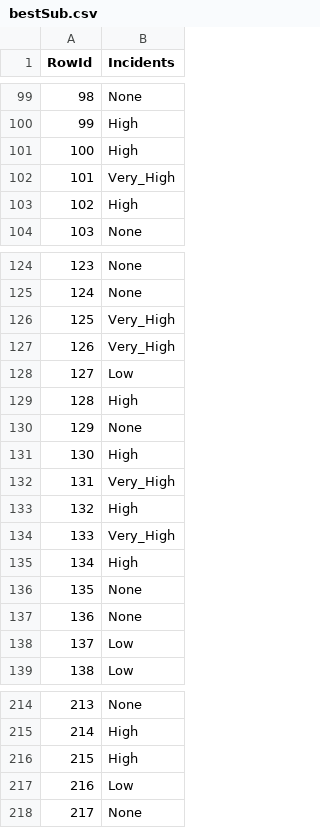
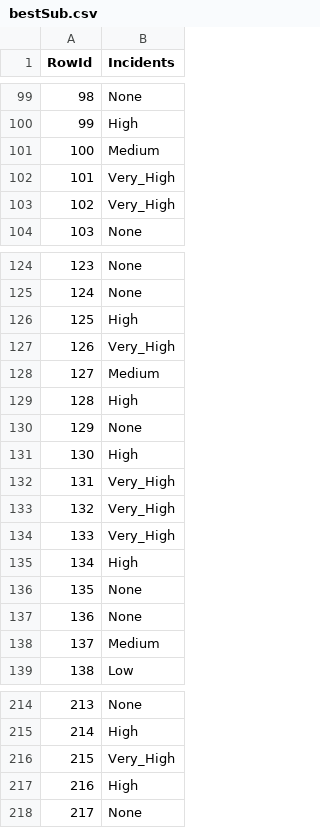
Before and after one commit to GoncaloPereiraFigueiredoFerreira/Data-and-Autonomous-Learning-Project, a CSV file: AcidentesDS/Submissions/bestSub.csv, drawn as a sheet; only a part is shown, gaps mark what is left out; the diff covers the shown part only.

```diff
--- a/AcidentesDS/Submissions/bestSub.csv
+++ b/AcidentesDS/Submissions/bestSub.csv
@@ -100,5 +100,5 @@ RowId,Incidents
 99,High
-100,High
+100,Medium
 101,Very_High
-102,High
+102,Very_High
 103,None
@@ -125,5 +125,5 @@ RowId,Incidents
 124,None
-125,Very_High
+125,High
 126,Very_High
-127,Low
+127,Medium
 128,High
@@ -132,3 +132,3 @@ RowId,Incidents
 131,Very_High
-132,High
+132,Very_High
 133,Very_High
@@ -137,3 +137,3 @@ RowId,Incidents
 136,None
-137,Low
+137,Medium
 138,Low
@@ -215,4 +215,4 @@ RowId,Incidents
 214,High
-215,High
-216,Low
+215,Very_High
+216,High
 217,None
```
Also changed, not shown: 33 edited cells elsewhere in this file, 9 other files.
